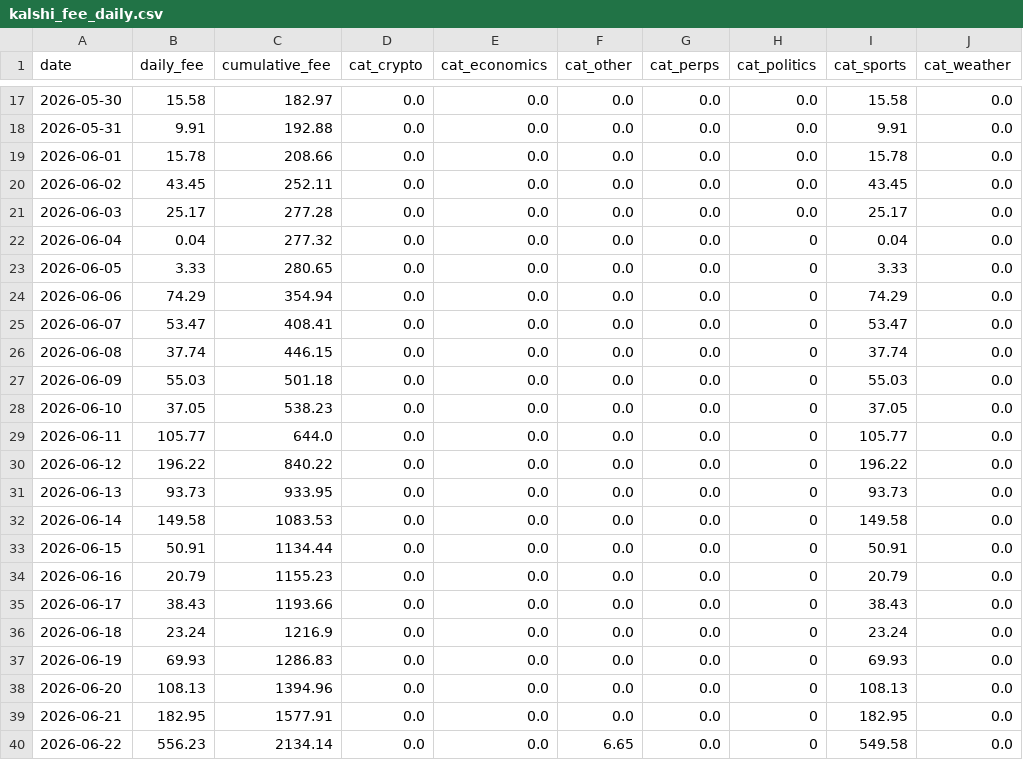
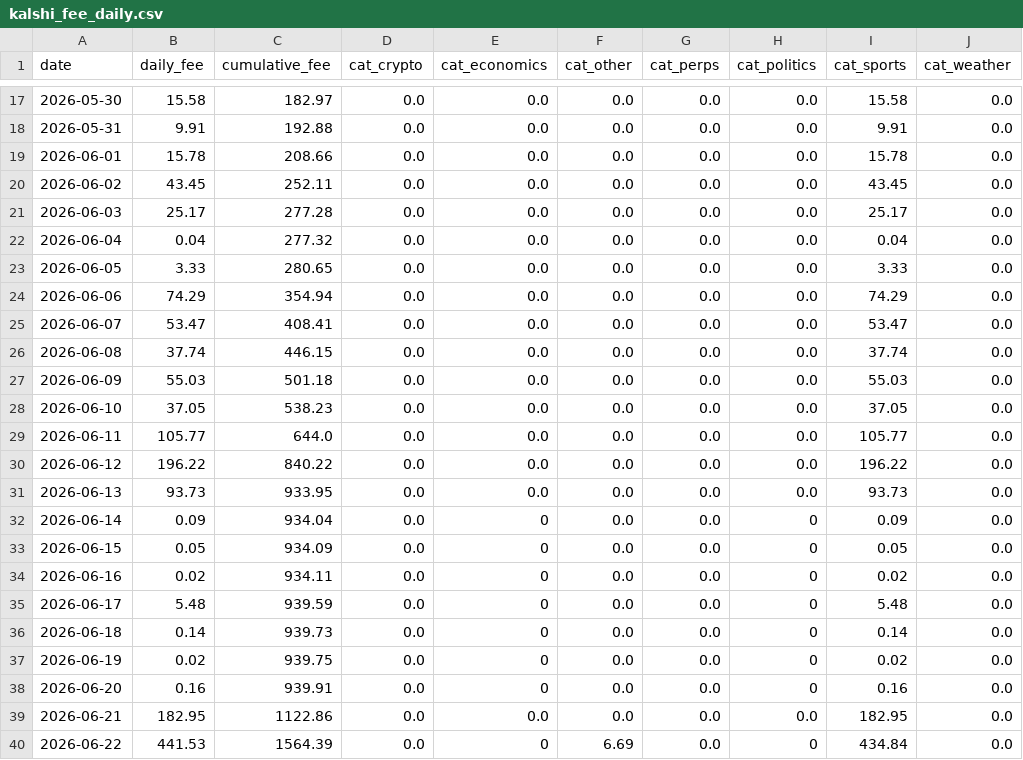
Before and after one commit to ManiFed/KalshiFees, a CSV file: kalshi_fee_daily.csv, drawn as a sheet; only a part is shown, gaps mark what is left out; the diff covers the shown part only.

```diff
--- a/kalshi_fee_daily.csv
+++ b/kalshi_fee_daily.csv
@@ -21,20 +21,20 @@ date,daily_fee,cumulative_fee,cat_crypto,cat_economics,cat_other,cat_perps,cat_p
 2026-06-03,25.17,277.28,0.0,0.0,0.0,0.0,0.0,25.17,0.0
-2026-06-04,0.04,277.32,0.0,0.0,0.0,0.0,0,0.04,0.0
-2026-06-05,3.33,280.65,0.0,0.0,0.0,0.0,0,3.33,0.0
-2026-06-06,74.29,354.94,0.0,0.0,0.0,0.0,0,74.29,0.0
-2026-06-07,53.47,408.41,0.0,0.0,0.0,0.0,0,53.47,0.0
-2026-06-08,37.74,446.15,0.0,0.0,0.0,0.0,0,37.74,0.0
-2026-06-09,55.03,501.18,0.0,0.0,0.0,0.0,0,55.03,0.0
-2026-06-10,37.05,538.23,0.0,0.0,0.0,0.0,0,37.05,0.0
-2026-06-11,105.77,644.0,0.0,0.0,0.0,0.0,0,105.77,0.0
-2026-06-12,196.22,840.22,0.0,0.0,0.0,0.0,0,196.22,0.0
-2026-06-13,93.73,933.95,0.0,0.0,0.0,0.0,0,93.73,0.0
-2026-06-14,149.58,1083.53,0.0,0.0,0.0,0.0,0,149.58,0.0
-2026-06-15,50.91,1134.44,0.0,0.0,0.0,0.0,0,50.91,0.0
-2026-06-16,20.79,1155.23,0.0,0.0,0.0,0.0,0,20.79,0.0
-2026-06-17,38.43,1193.66,0.0,0.0,0.0,0.0,0,38.43,0.0
-2026-06-18,23.24,1216.9,0.0,0.0,0.0,0.0,0,23.24,0.0
-2026-06-19,69.93,1286.83,0.0,0.0,0.0,0.0,0,69.93,0.0
-2026-06-20,108.13,1394.96,0.0,0.0,0.0,0.0,0,108.13,0.0
-2026-06-21,182.95,1577.91,0.0,0.0,0.0,0.0,0,182.95,0.0
-2026-06-22,556.23,2134.14,0.0,0.0,6.65,0.0,0,549.58,0.0
+2026-06-04,0.04,277.32,0.0,0.0,0.0,0.0,0.0,0.04,0.0
+2026-06-05,3.33,280.65,0.0,0.0,0.0,0.0,0.0,3.33,0.0
+2026-06-06,74.29,354.94,0.0,0.0,0.0,0.0,0.0,74.29,0.0
+2026-06-07,53.47,408.41,0.0,0.0,0.0,0.0,0.0,53.47,0.0
+2026-06-08,37.74,446.15,0.0,0.0,0.0,0.0,0.0,37.74,0.0
+2026-06-09,55.03,501.18,0.0,0.0,0.0,0.0,0.0,55.03,0.0
+2026-06-10,37.05,538.23,0.0,0.0,0.0,0.0,0.0,37.05,0.0
+2026-06-11,105.77,644.0,0.0,0.0,0.0,0.0,0.0,105.77,0.0
+2026-06-12,196.22,840.22,0.0,0.0,0.0,0.0,0.0,196.22,0.0
+2026-06-13,93.73,933.95,0.0,0.0,0.0,0.0,0.0,93.73,0.0
+2026-06-14,0.09,934.04,0.0,0,0.0,0.0,0,0.09,0.0
+2026-06-15,0.05,934.09,0.0,0,0.0,0.0,0,0.05,0.0
+2026-06-16,0.02,934.11,0.0,0,0.0,0.0,0,0.02,0.0
+2026-06-17,5.48,939.59,0.0,0,0.0,0.0,0,5.48,0.0
+2026-06-18,0.14,939.73,0.0,0,0.0,0.0,0,0.14,0.0
+2026-06-19,0.02,939.75,0.0,0,0.0,0.0,0,0.02,0.0
+2026-06-20,0.16,939.91,0.0,0,0.0,0.0,0,0.16,0.0
+2026-06-21,182.95,1122.86,0.0,0.0,0.0,0.0,0.0,182.95,0.0
+2026-06-22,441.53,1564.39,0.0,0,6.69,0.0,0,434.84,0.0
```
Also changed, not shown: 1 added row and 76 edited cells elsewhere in this file, 1 other file.
